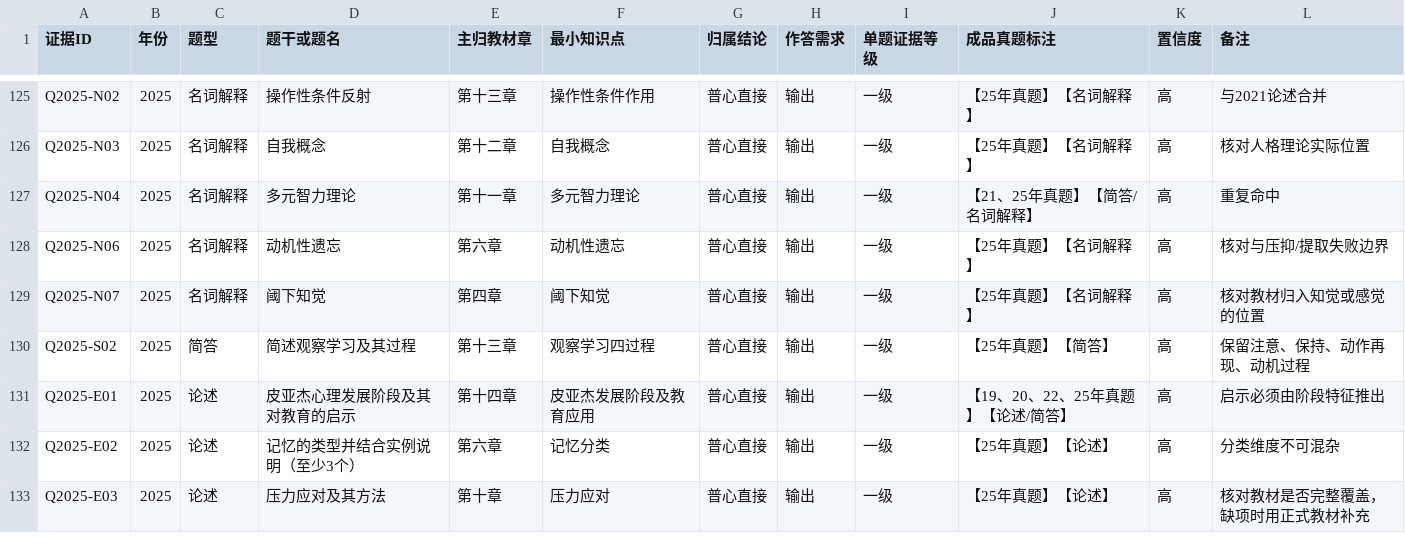
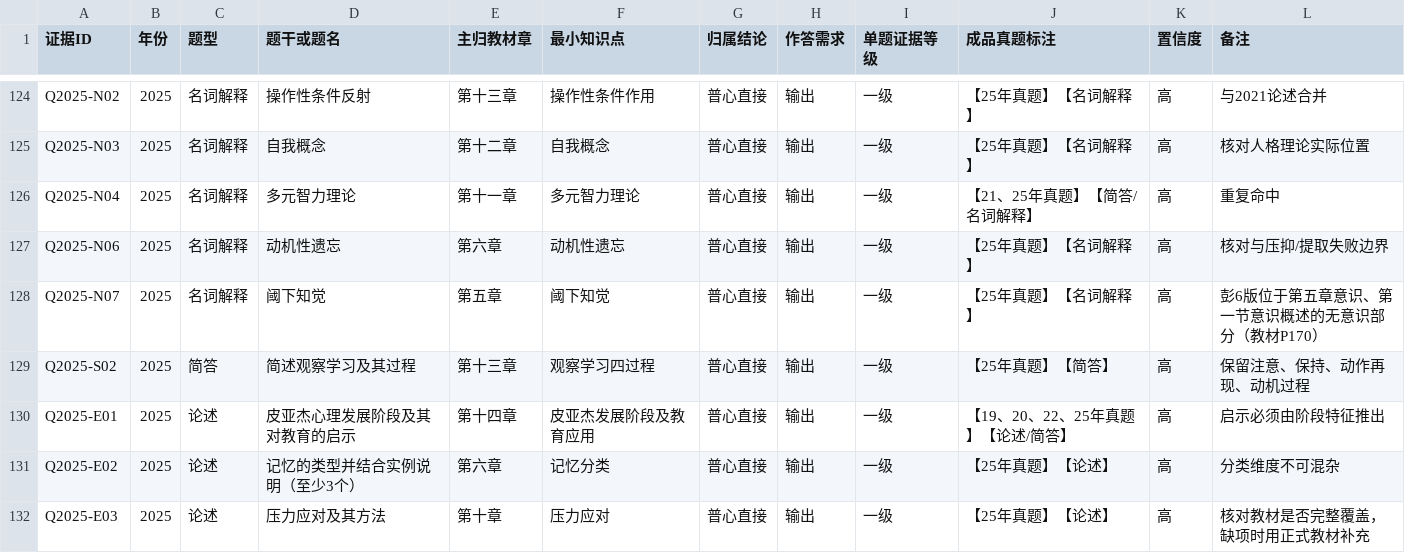
Before and after one commit to wx855208227-a11y/tietou, a TSV file: outputs/szu-347/general-psychology/remake/evidence/question_evidence.tsv, drawn as a sheet; only a part is shown, gaps mark what is left out; the diff covers the shown part only.

```diff
--- a/outputs/szu-347/general-psychology/remake/evidence/question_evidence.tsv
+++ b/outputs/szu-347/general-psychology/remake/evidence/question_evidence.tsv
@@ -128,3 +127,3 @@ Q2025-N04	2025	名词解释	多元智力理论	第十一章	多元智力理论
 Q2025-N06	2025	名词解释	动机性遗忘	第六章	动机性遗忘	普心直接	输出	一级	【25年真题】【名词解释】	高	核对与压抑/提取失败边界
-Q2025-N07	2025	名词解释	阈下知觉	第四章	阈下知觉	普心直接	输出	一级	【25年真题】【名词解释】	高	核对教材归入知觉或感觉的位置
+Q2025-N07	2025	名词解释	阈下知觉	第五章	阈下知觉	普心直接	输出	一级	【25年真题】【名词解释】	高	彭6版位于第五章意识、第一节意识概述的无意识部分（教材P170）
 Q2025-S02	2025	简答	简述观察学习及其过程	第十三章	观察学习四过程	普心直接	输出	一级	【25年真题】【简答】	高	保留注意、保持、动作再现、动机过程
```
Also changed, not shown: 1 added row, 2 removed rows and 5 edited cells elsewhere in this file, outputs/szu-347/general-psychology/remake/evidence/exam_profile.tsv, outputs/szu-347/general-psychology/remake/evidence/strong_secondary_review.tsv, 5 other files.
